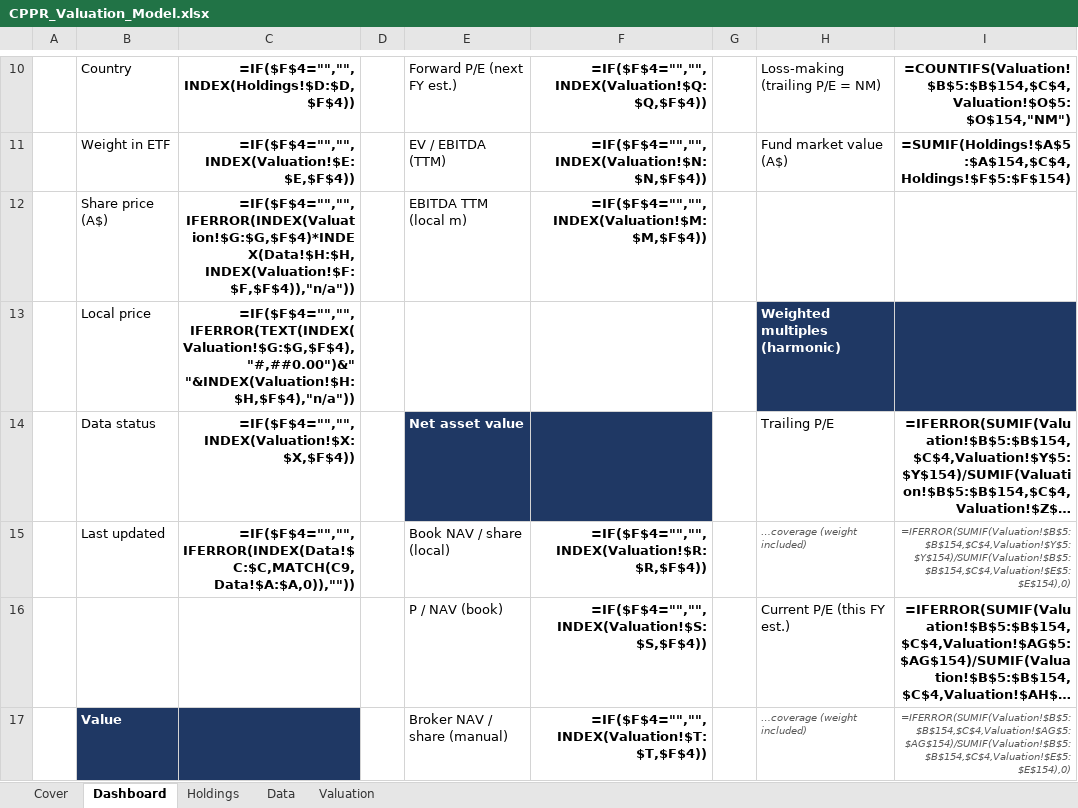
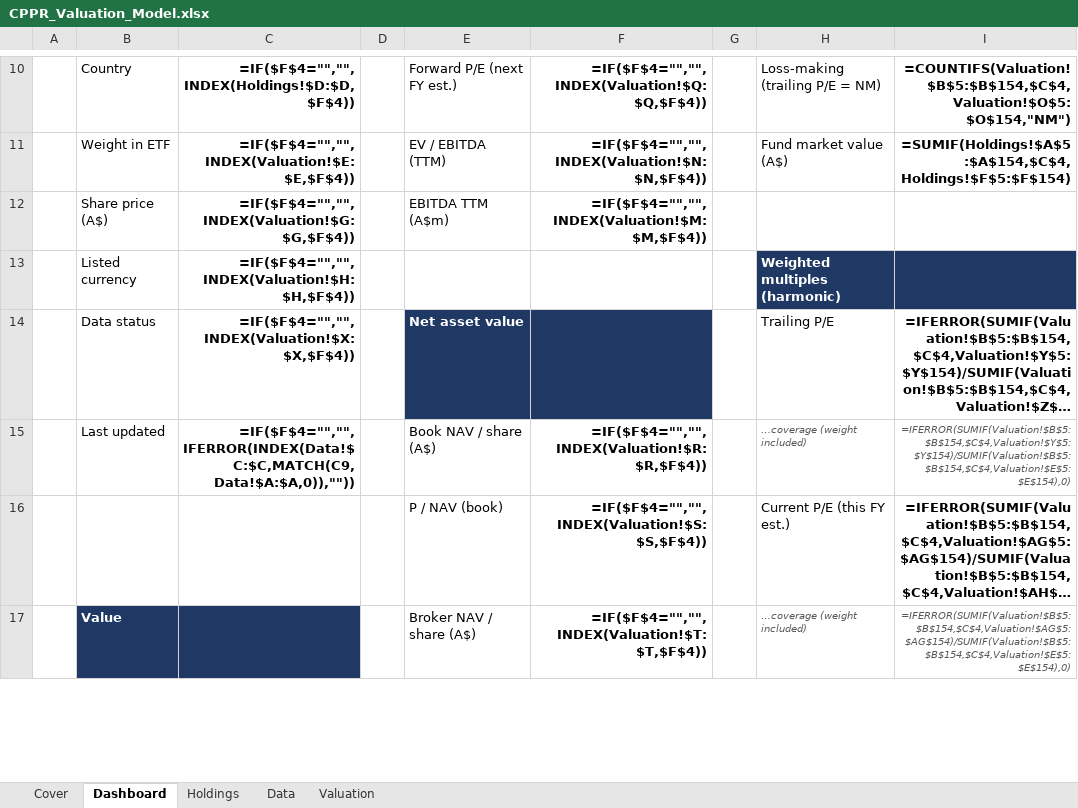
Before and after one commit to m-nihalkhan/CPPR-Valuation, an Excel workbook: CPPR_Valuation_Model.xlsx, sheet Dashboard, drawn as a sheet; only a part is shown, gaps mark what is left out; long unchanged cells end in …; values as stored, in another font and other column widths than the file's, no borders; formulas without a stored value are shown as written; conditional formats not drawn; the diff covers the shown part only; the diff names each change by its address in the sheet, - before the commit and + after, or states it on an @@ line.

```diff
--- a/CPPR_Valuation_Model.xlsx (sheet Dashboard)
+++ b/CPPR_Valuation_Model.xlsx (sheet Dashboard)
-C12: =IF($F$4="","",IFERROR(INDEX(Valuation!$G:$G,$F$4)*INDEX(Data!$H:$H,INDEX(Valuation!$F:$F,$F$4)),"n/a"))
+C12: =IF($F$4="","",INDEX(Valuation!$G:$G,$F$4))
-E12: EBITDA TTM (local m)
+E12: EBITDA TTM (A$m)
-B13: Local price
+B13: Listed currency
-C13: =IF($F$4="","",IFERROR(TEXT(INDEX(Valuation!$G:$G,$F$4),"#,##0.00")&" "&INDEX(Valuation!$H:$H,$F$4),"n/a"))
+C13: =IF($F$4="","",INDEX(Valuation!$H:$H,$F$4))
-E15: Book NAV / share (local)
+E15: Book NAV / share (A$)
-E17: Broker NAV / share (manual)
+E17: Broker NAV / share (A$)
```
Also changed, not shown: 11 edited cells elsewhere in this sheet, sheet Data, sheet Valuation, sheet Holdings, hidden cells.
